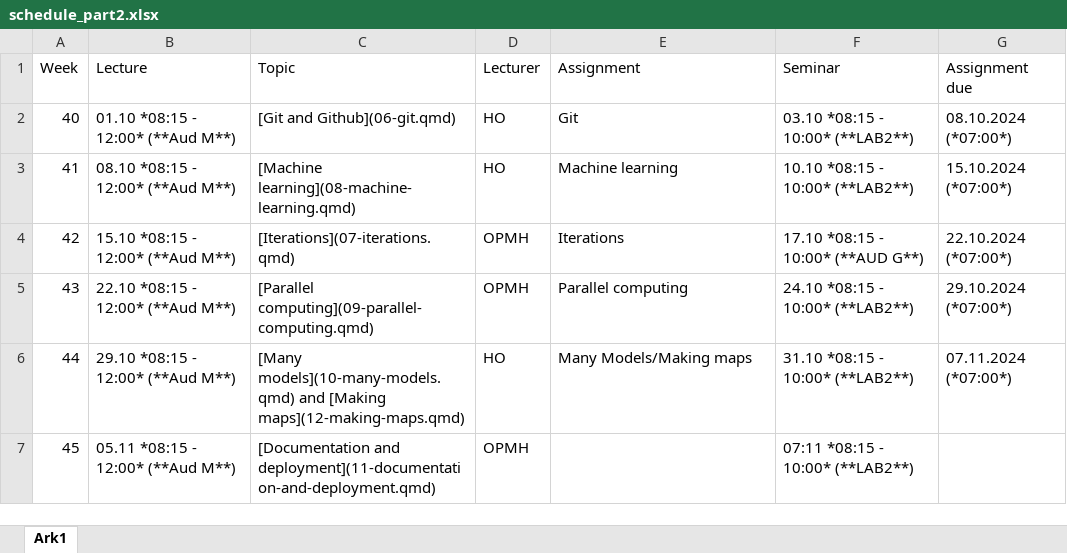
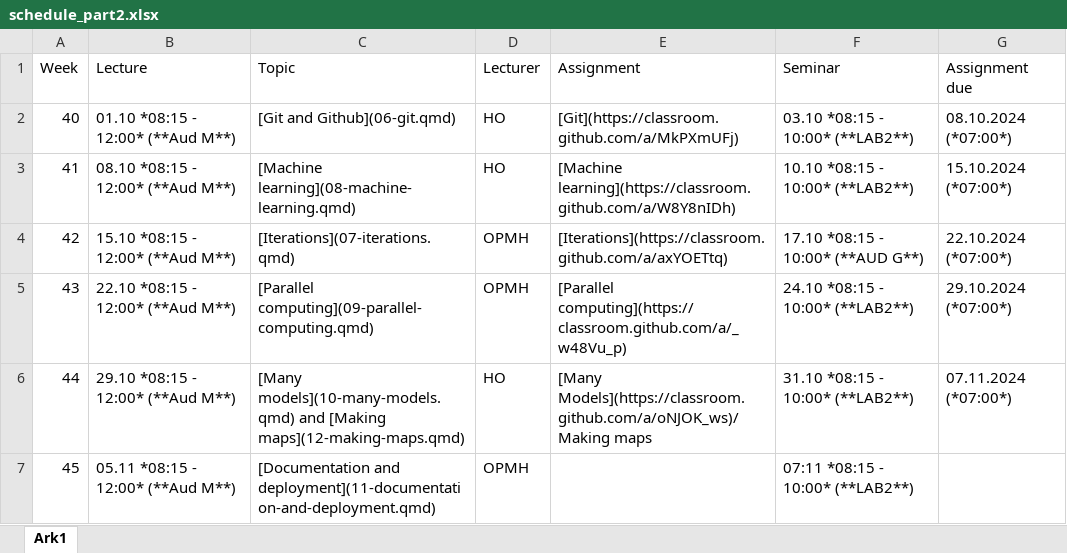
Before and after one commit to hotneim/ban400, an Excel workbook: data-and-files/schedule_part2.xlsx, sheet Ark1, drawn as a sheet; values as stored, in another font and other column widths than the file's, no borders; the diff names each change by its address in the sheet, - before the commit and + after, or states it on an @@ line.

Commit message:
added links to most github assignments

```diff
--- a/data-and-files/schedule_part2.xlsx (sheet Ark1)
+++ b/data-and-files/schedule_part2.xlsx (sheet Ark1)
-E2 (Assignment): Git
+E2 (Assignment): [Git](https://classroom.github.com/a/MkPXmUFj)
-E3 (Assignment): Machine learning
+E3 (Assignment): [Machine learning](https://classroom.github.com/a/W8Y8nIDh)
-E4 (Assignment): Iterations
+E4 (Assignment): [Iterations](https://classroom.github.com/a/axYOETtq)
-E5 (Assignment): Parallel computing
+E5 (Assignment): [Parallel computing](https://classroom.github.com/a/_w48Vu_p)
-E6 (Assignment): Many Models/Making maps
+E6 (Assignment): [Many Models](https://classroom.github.com/a/oNJOK_ws)/Making maps
```
